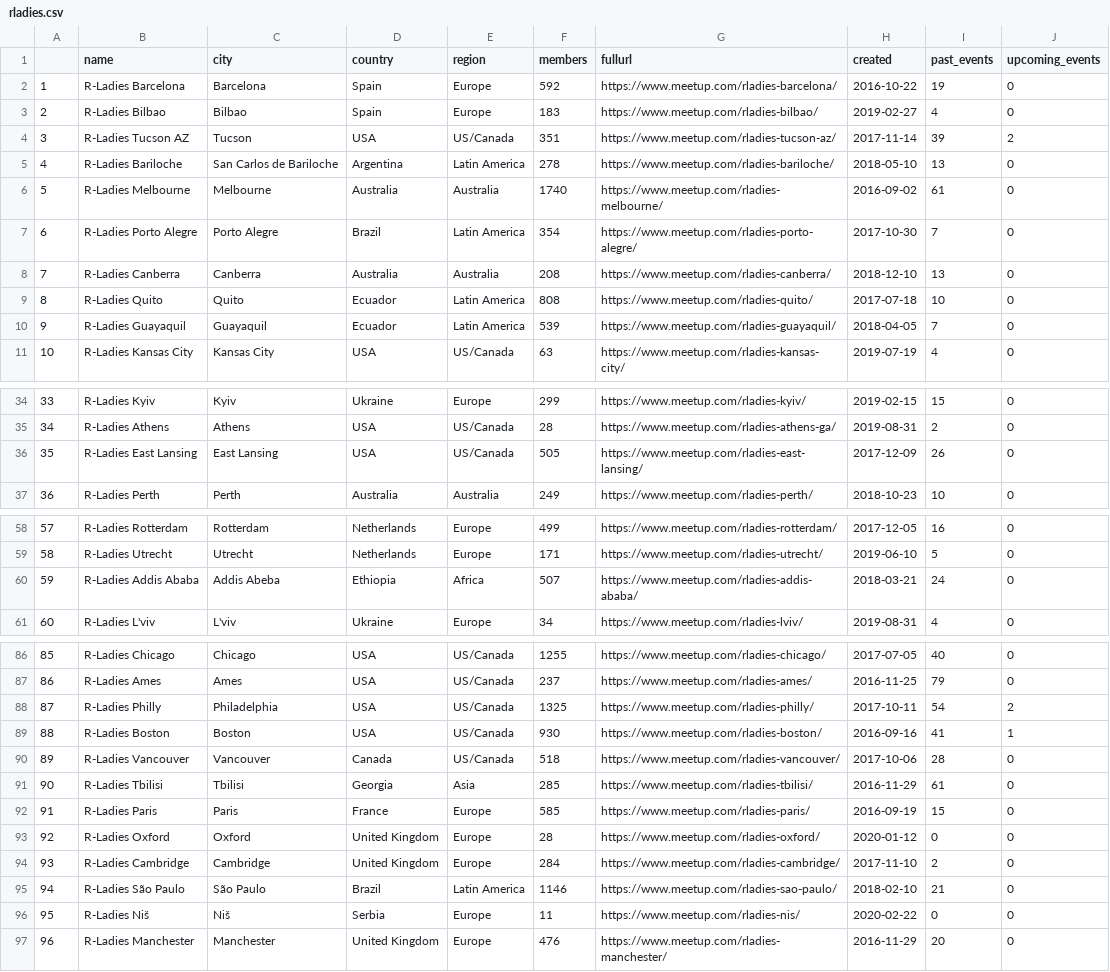
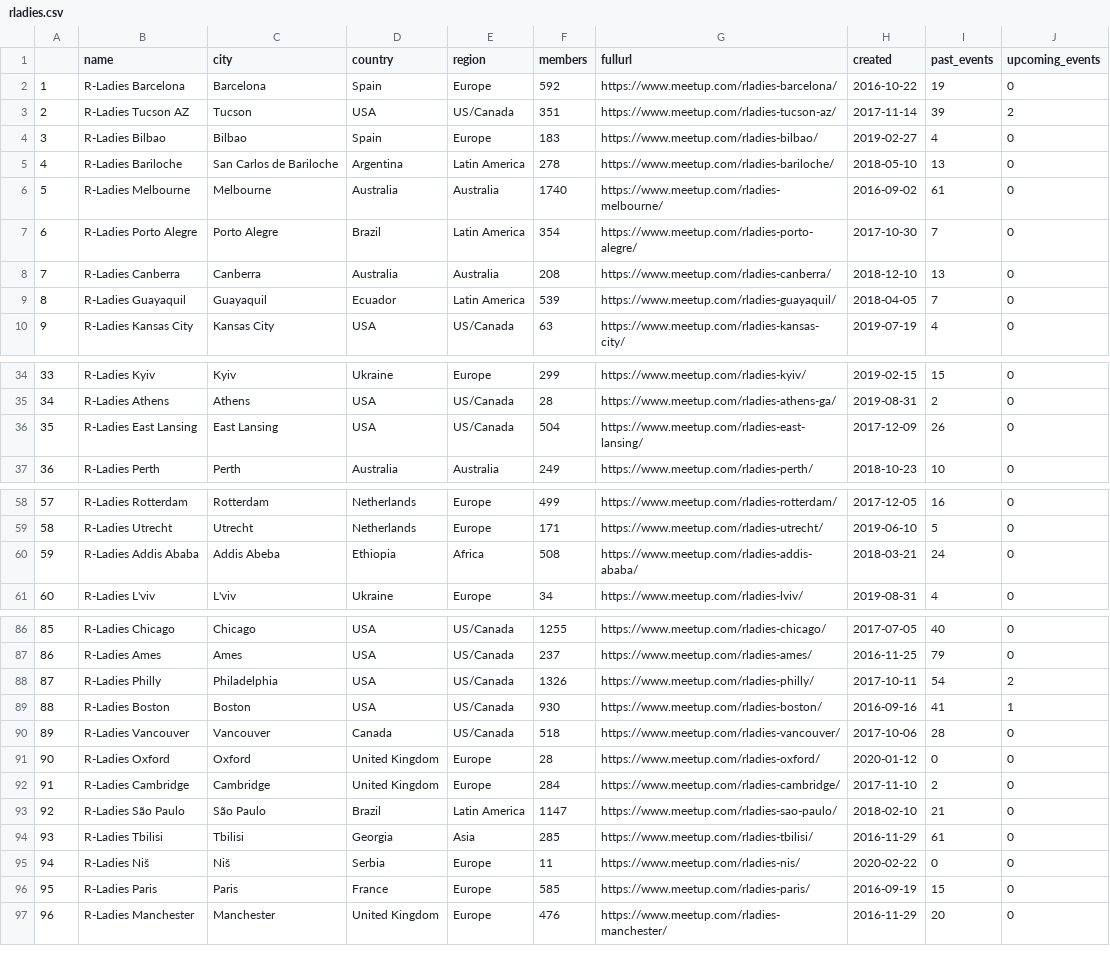
Before and after one commit to r-community/user-groups, a CSV file: docs/data/rladies.csv, drawn as a sheet; only a part is shown, gaps mark what is left out; addresses are those after the commit; the diff covers the shown part only; the diff names each change by its address in the sheet, - before the commit and + after, or states it on an @@ line.

```diff
--- a/docs/data/rladies.csv
+++ b/docs/data/rladies.csv
@@ row 4 moved to row 3: 2 @@
@@ column A renumbered between rows 4 and 111 @@
@@ row 9 moved to row 17: 16 @@
-F36 (members): 505
+F36 (members): 504
-F60 (members): 507
+F60 (members): 508
-F88 (members): 1325
+F88 (members): 1326
-F93 (members): 1146
+F93 (members): 1147
@@ row 91 moved to row 94: 93 @@
@@ row 92 moved to row 96: 95 @@
```
Also changed, not shown: 1 moved row and 7 edited cells elsewhere in this file, docs/data/rugs.csv, 4 other files.
